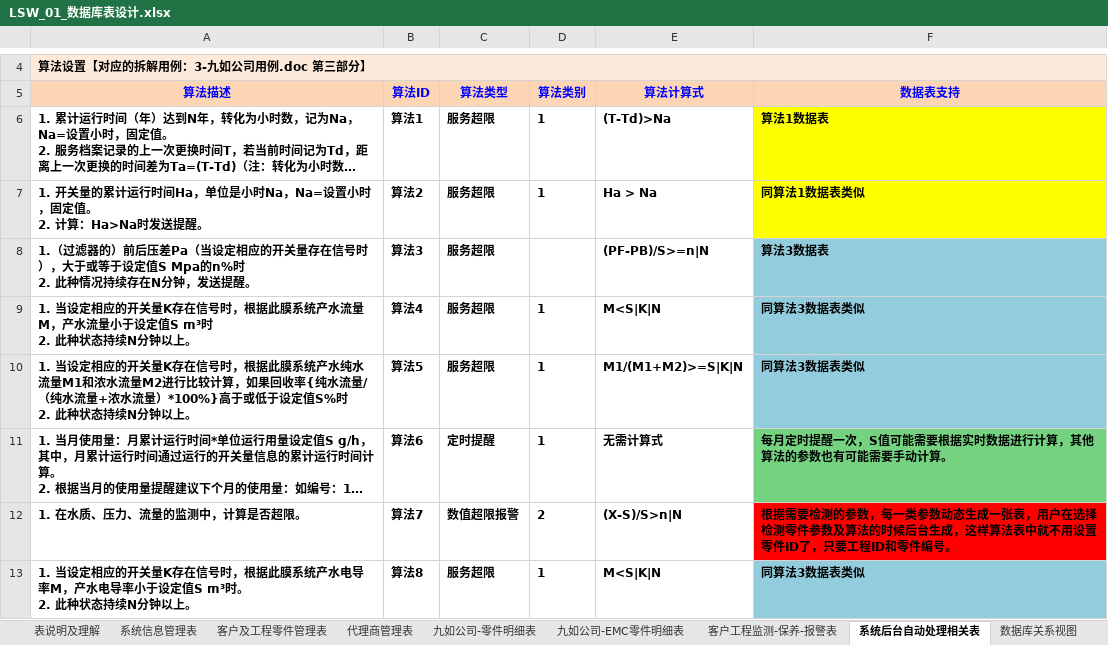
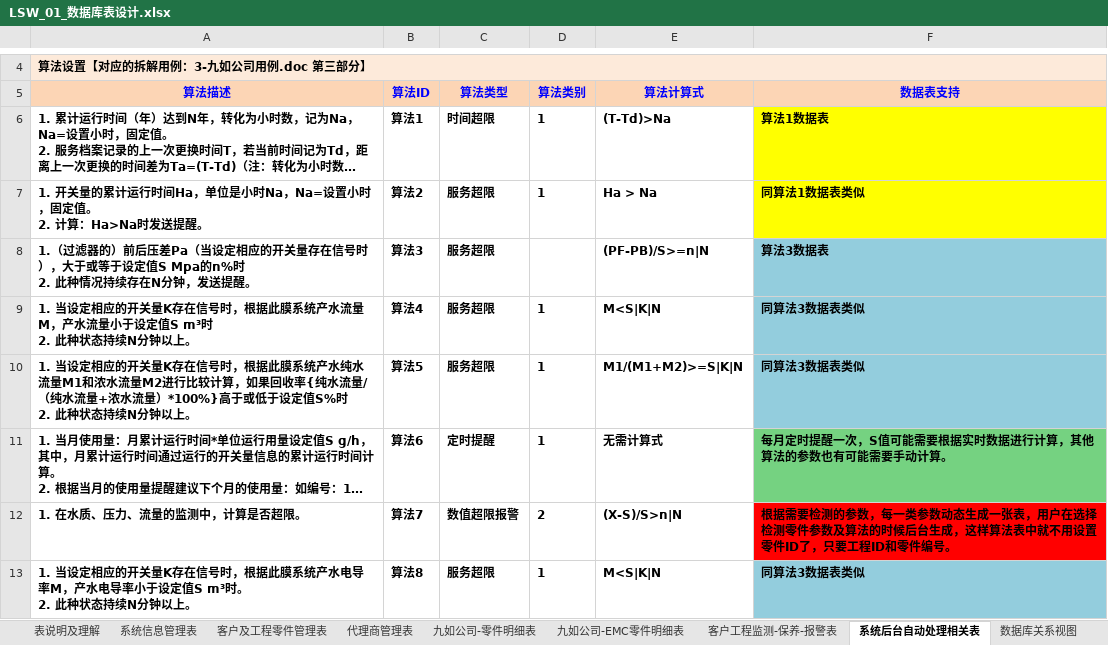
Before and after one commit to rotek/rotek, an Excel workbook: project.file/2-数据库设计/LSW_01_数据库表设计.xlsx, sheet 系统后台自动处理相关表, drawn as a sheet; only a part is shown, gaps mark what is left out; long unchanged cells end in …; values as stored, in another font and other column widths than the file's, no borders; the diff names each change by its address in the sheet, - before the commit and + after, or states it on an @@ line.

```diff
--- a/project.file/2-数据库设计/LSW_01_数据库表设计.xlsx (sheet 系统后台自动处理相关表)
+++ b/project.file/2-数据库设计/LSW_01_数据库表设计.xlsx (sheet 系统后台自动处理相关表)
-C6 (算法类型): 服务超限
+C6 (算法类型): 时间超限
```
Also changed, not shown: other sheet tabs, 2 other files.
